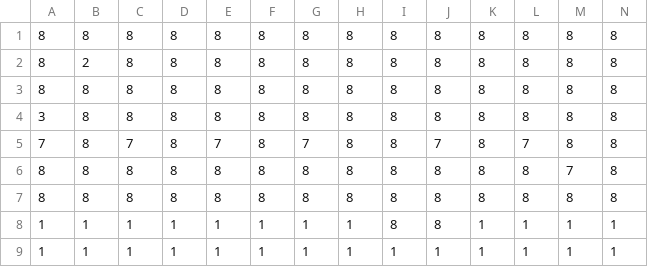
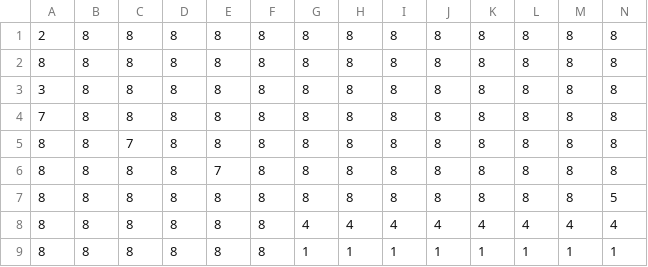
Before and after one commit to D-Team1/Crane, a CSV file: Assets/Resources/MapData/Stage3.csv, drawn as a sheet; only a part is shown; removed rows and columns are numbered as before the commit, all else as after; rows hold the shown columns only; the diff names each change by its address in the sheet, - before the commit and + after, or states it on an @@ line.

```diff
--- a/Assets/Resources/MapData/Stage3.csv
+++ b/Assets/Resources/MapData/Stage3.csv
-A1: 8
+A1: 2
-row 2: 8 | 2 | 8 | 8 | 8 | 8 | 8 | 8 | 8 | 8 | 8 | 8 | 8 | 8
-C4: 7
+C4: 8
-E4: 7
+E4: 8
-G4: 7
+G4: 8
-J4: 7
+J4: 8
-L4: 7
+L4: 8
-C5: 8
+C5: 7
-M5: 7
+M5: 8
+row 6: 8 | 8 | 8 | 8 | 7 | 8 | 8 | 8 | 8 | 8 | 8 | 8 | 8 | 8
-N7: 8
+N7: 5
-row 8: 1 | 1 | 1 | 1 | 1 | 1 | 1 | 1 | 8 | 8 | 1 | 1 | 1 | 1
+row 8: 8 | 8 | 8 | 8 | 8 | 8 | 4 | 4 | 4 | 4 | 4 | 4 | 4 | 4
-A9: 1
+A9: 8
-B9: 1
+B9: 8
-C9: 1
+C9: 8
-D9: 1
+D9: 8
-E9: 1
+E9: 8
-F9: 1
+F9: 8
```
Also changed, not shown: Assets/Resources/MapData/Stage4.csv, Assets/Resources/MapData/Stage6.csv, 25 other files.
